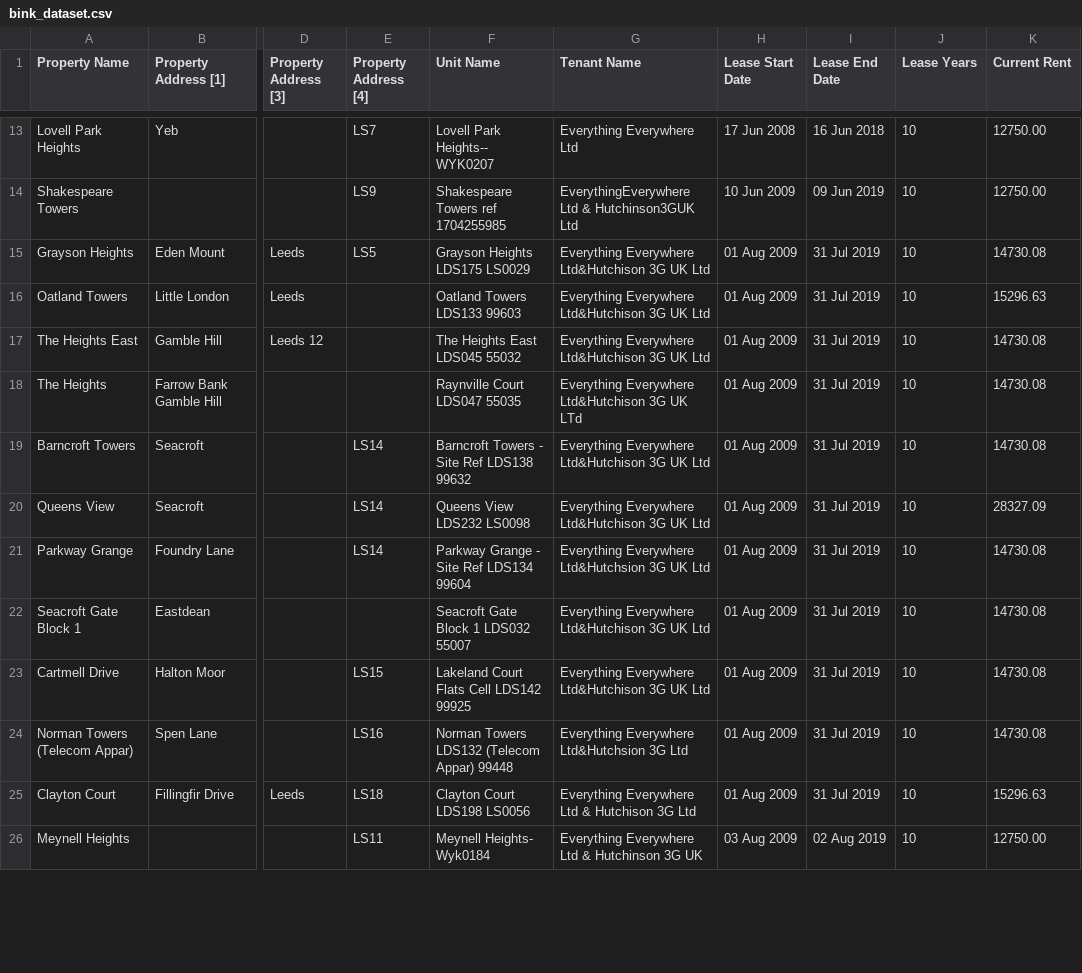
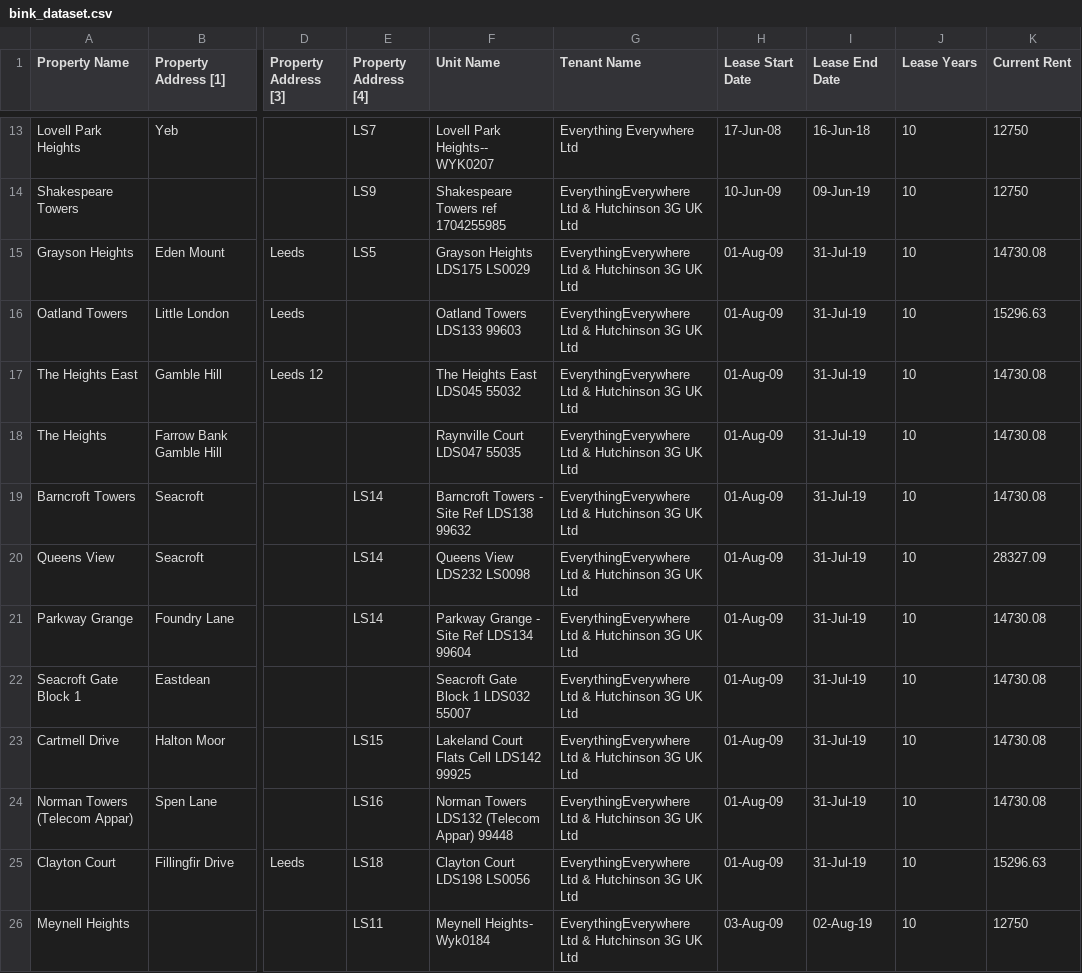
Before and after one commit to Fl4v/bink, a CSV file: dataset/bink_dataset.csv, drawn as a sheet; only a part is shown, gaps mark what is left out; the diff covers the shown part only; the diff names each change by its address in the sheet, - before the commit and + after, or states it on an @@ line.

```diff
--- a/dataset/bink_dataset.csv
+++ b/dataset/bink_dataset.csv
-H13 (Lease Start Date): 17 Jun 2008
+H13 (Lease Start Date): 17-Jun-08
-I13 (Lease End Date): 16 Jun 2018
+I13 (Lease End Date): 16-Jun-18
-K13:K14 (Current Rent): 12750.00
+K13:K14 (Current Rent): 12750
-G14 (Tenant Name): …Ltd & Hutchinson3GUK Ltd
+G14 (Tenant Name): …Ltd & Hutchinson 3G UK Ltd
-H14 (Lease Start Date): 10 Jun 2009
+H14 (Lease Start Date): 10-Jun-09
-I14 (Lease End Date): 09 Jun 2019
+I14 (Lease End Date): 09-Jun-19
-G15:G17 (Tenant Name): Everything Everywhere Ltd&Hutchison 3G UK…
+G15:G17 (Tenant Name): EverythingEverywhere Ltd & Hutchinson 3G UK…
-H15:H25 (Lease Start Date): 01 Aug 2009
+H15:H25 (Lease Start Date): 01-Aug-09
-I15:I25 (Lease End Date): 31 Jul 2019
+I15:I25 (Lease End Date): 31-Jul-19
-G18 (Tenant Name): Everything Everywhere Ltd&Hutchison 3G UK LTd
+G18 (Tenant Name): EverythingEverywhere Ltd & Hutchinson 3G UK Ltd
-G19:G20 (Tenant Name): Everything Everywhere Ltd&Hutchison 3G UK…
+G19:G20 (Tenant Name): EverythingEverywhere Ltd & Hutchinson 3G UK…
-G21 (Tenant Name): Everything Everywhere Ltd&Hutchsion 3G UK…
+G21 (Tenant Name): EverythingEverywhere Ltd & Hutchinson 3G UK…
-G22:G23 (Tenant Name): Everything Everywhere Ltd&Hutchison 3G UK…
+G22:G23 (Tenant Name): EverythingEverywhere Ltd & Hutchinson 3G UK…
-G24 (Tenant Name): Everything Everywhere Ltd&Hutchsion 3G Ltd
+G24 (Tenant Name): EverythingEverywhere Ltd & Hutchinson 3G UK Ltd
-G25 (Tenant Name): Everything Everywhere Ltd & Hutchison 3G Ltd
+G25 (Tenant Name): EverythingEverywhere Ltd & Hutchinson 3G UK Ltd
-G26 (Tenant Name): Everything Everywhere Ltd & Hutchinson 3G UK
+G26 (Tenant Name): EverythingEverywhere Ltd & Hutchinson 3G UK Ltd
-H26 (Lease Start Date): 03 Aug 2009
+H26 (Lease Start Date): 03-Aug-09
-I26 (Lease End Date): 02 Aug 2019
+I26 (Lease End Date): 02-Aug-19
-K26 (Current Rent): 12750.00
+K26 (Current Rent): 12750
```
Also changed, not shown: 89 edited cells elsewhere in this file.
